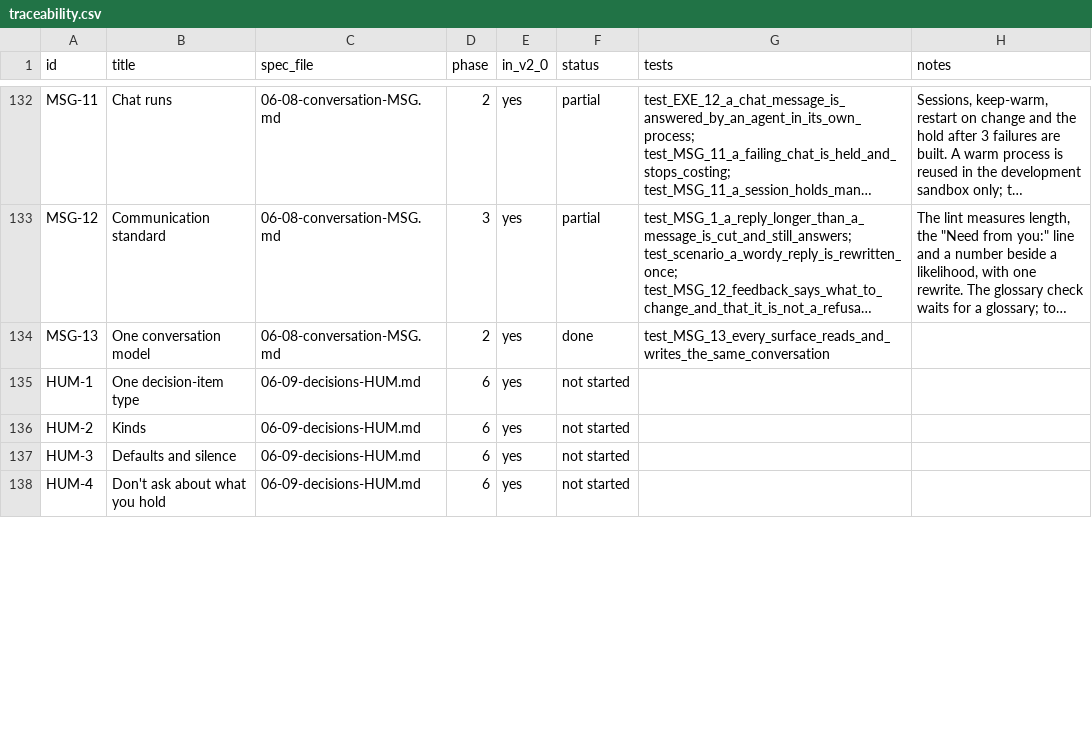
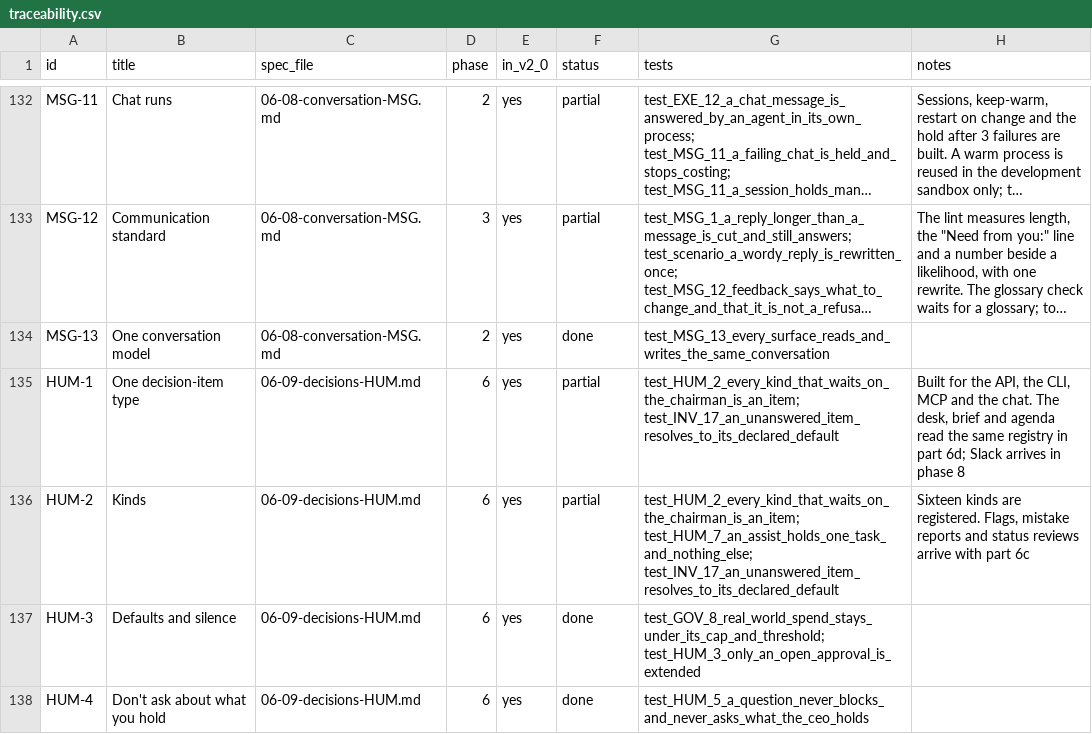
Before and after one commit to dominicplouffe/crewmind, a CSV file: docs/traceability.csv, drawn as a sheet; only a part is shown, gaps mark what is left out; long unchanged cells end in …; the diff covers the shown part only; the diff names each change by its address in the sheet, - before the commit and + after, or states it on an @@ line.

```diff
--- a/docs/traceability.csv
+++ b/docs/traceability.csv
-F135:F136 (status): not started
+F135:F136 (status): partial
-G135 (tests): (empty)
+G135 (tests): test_HUM_2_every_kind_that_waits_on_the_chairman_is_an_item; test_INV_17_an_unanswered_item_resolves_to_its_declared_default
-H135 (notes): (empty)
+H135 (notes): Built for the API, the CLI, MCP and the chat. The desk, brief and agenda read the same registry in part 6d; Slack arrives in phase 8
-G136 (tests): (empty)
+G136 (tests): test_HUM_2_every_kind_that_waits_on_the_chairman_is_an_item; test_HUM_7_an_assist_holds_one_task_and_nothing_else; test_INV_17_an_unanswered_item_resolves_to_its_declared_default
-H136 (notes): (empty)
+H136 (notes): Sixteen kinds are registered. Flags, mistake reports and status reviews arrive with part 6c
-F137:F138 (status): not started
+F137:F138 (status): done
-G137 (tests): (empty)
+G137 (tests): test_GOV_8_real_world_spend_stays_under_its_cap_and_threshold; test_HUM_3_only_an_open_approval_is_extended
-G138 (tests): (empty)
+G138 (tests): test_HUM_5_a_question_never_blocks_and_never_asks_what_the_ceo_holds
```
Also changed, not shown: 15 edited cells elsewhere in this file, 28 other files.
